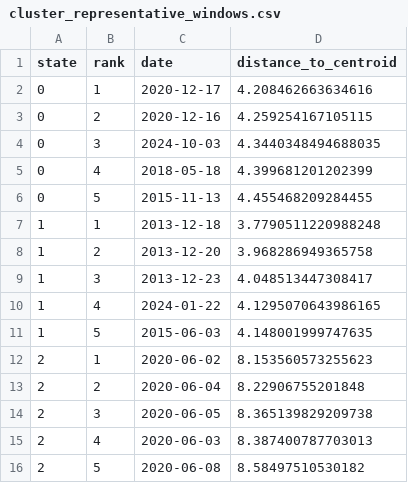
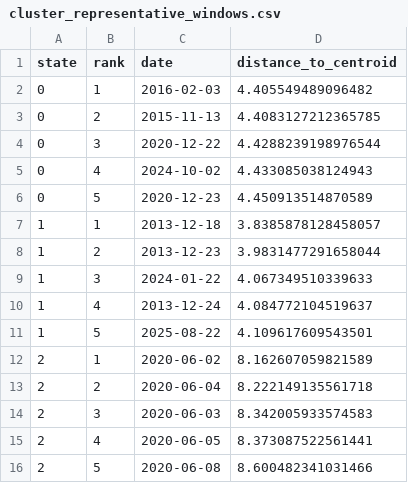
Before and after one commit to bradtaylor93/golden_alpha, a CSV file: vol_shape_regimes/outputs/experiment_default/cluster_representative_windows.csv, drawn as a sheet.

```diff
--- a/vol_shape_regimes/outputs/experiment_default/cluster_representative_windows.csv
+++ b/vol_shape_regimes/outputs/experiment_default/cluster_representative_windows.csv
@@ -1,16 +1,16 @@
 state,rank,date,distance_to_centroid
-0,1,2020-12-17,4.208462663634616
-0,2,2020-12-16,4.259254167105115
-0,3,2024-10-03,4.3440348494688035
-0,4,2018-05-18,4.399681201202399
-0,5,2015-11-13,4.455468209284455
-1,1,2013-12-18,3.7790511220988248
-1,2,2013-12-20,3.968286949365758
-1,3,2013-12-23,4.048513447308417
-1,4,2024-01-22,4.1295070643986165
-1,5,2015-06-03,4.148001999747635
-2,1,2020-06-02,8.153560573255623
-2,2,2020-06-04,8.22906755201848
-2,3,2020-06-05,8.365139829209738
-2,4,2020-06-03,8.387400787703013
-2,5,2020-06-08,8.58497510530182
+0,1,2016-02-03,4.405549489096482
+0,2,2015-11-13,4.4083127212365785
+0,3,2020-12-22,4.4288239198976544
+0,4,2024-10-02,4.433085038124943
+0,5,2020-12-23,4.450913514870589
+1,1,2013-12-18,3.8385878128458057
+1,2,2013-12-23,3.9831477291658044
+1,3,2024-01-22,4.067349510339633
+1,4,2013-12-24,4.084772104519637
+1,5,2025-08-22,4.109617609543501
+2,1,2020-06-02,8.162607059821589
+2,2,2020-06-04,8.222149135561718
+2,3,2020-06-03,8.342005933574583
+2,4,2020-06-05,8.373087522561441
+2,5,2020-06-08,8.600482341031466
```
Also changed, not shown: vol_shape_regimes/outputs/experiment_default/cluster_summaries.csv, vol_shape_regimes/outputs/experiment_default/clustering_model_selection.csv, 17 other files.
